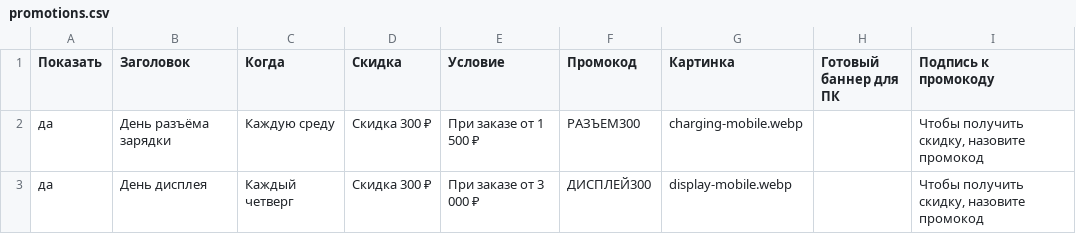
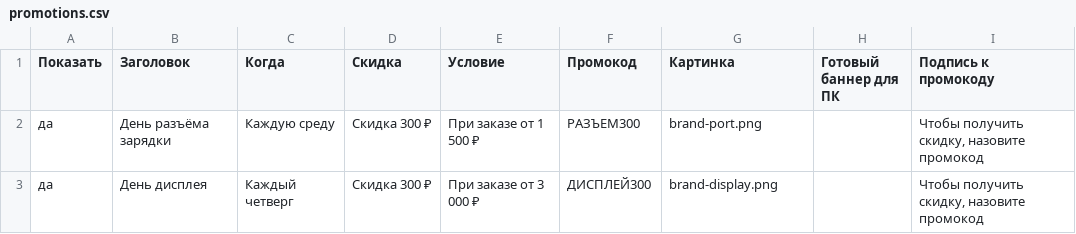
Before and after one commit to Baddog3/imaster-site, a CSV file: promotions.csv, drawn as a sheet.

Commit message:
Apply approved iMaster brand identity (review v0.3)

```diff
--- a/promotions.csv
+++ b/promotions.csv
@@ -1,3 +1,3 @@
 Показать;Заголовок;Когда;Скидка;Условие;Промокод;Картинка;Готовый баннер для ПК;Подпись к промокоду
-да;День разъёма зарядки;Каждую среду;Скидка 300 ₽;При заказе от 1 500 ₽;РАЗЪЕМ300;charging-mobile.webp;;Чтобы получить скидку, назовите промокод
-да;День дисплея;Каждый четверг;Скидка 300 ₽;При заказе от 3 000 ₽;ДИСПЛЕЙ300;display-mobile.webp;;Чтобы получить скидку, назовите промокод
+да;День разъёма зарядки;Каждую среду;Скидка 300 ₽;При заказе от 1 500 ₽;РАЗЪЕМ300;brand-port.png;;Чтобы получить скидку, назовите промокод
+да;День дисплея;Каждый четверг;Скидка 300 ₽;При заказе от 3 000 ₽;ДИСПЛЕЙ300;brand-display.png;;Чтобы получить скидку, назовите промокод
```
Also changed, not shown: 26 other files.
